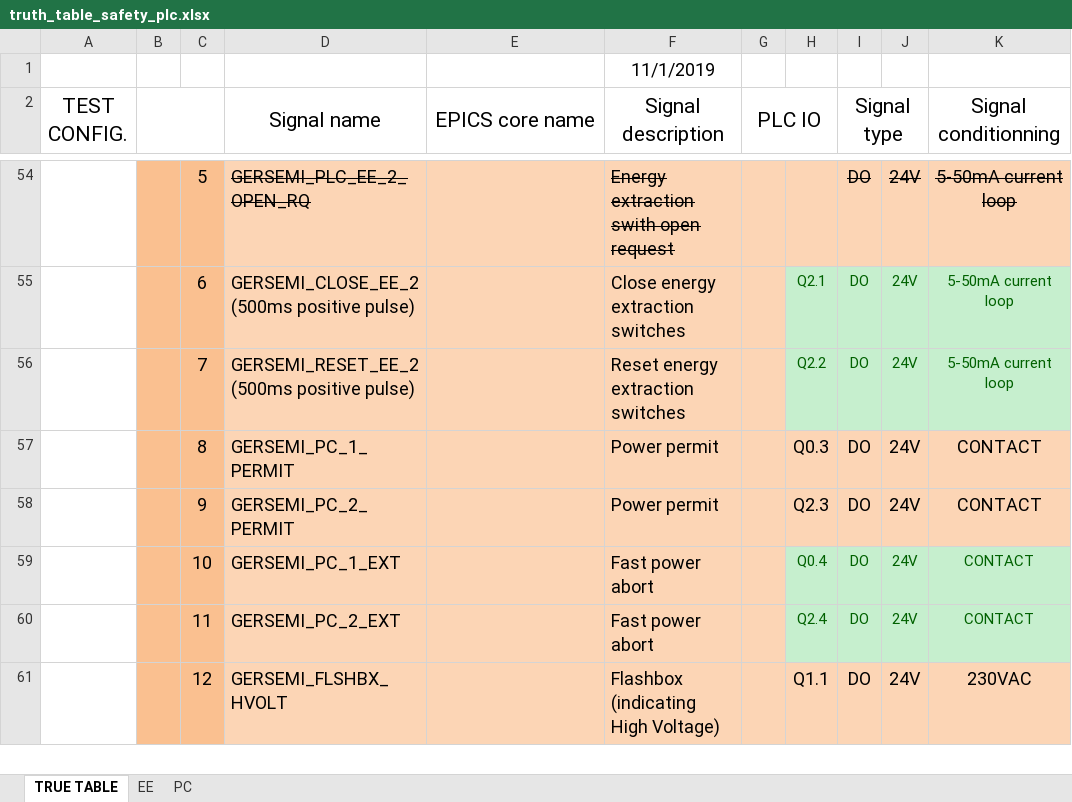
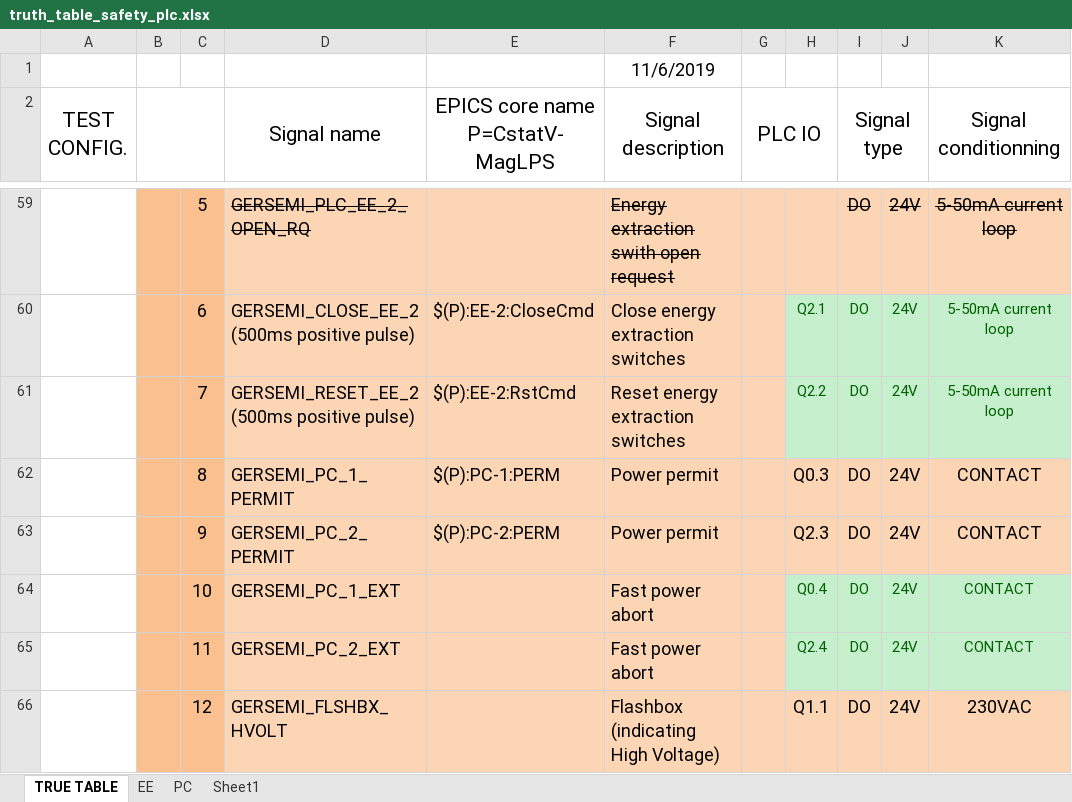
Before and after one commit to freia-lab/e3-maglps, an Excel workbook: doc/truth_table_safety_plc.xlsx, sheet TRUE TABLE, drawn as a sheet; only a part is shown, gaps mark what is left out; values as stored, in another font and other column widths than the file's, no borders; addresses are those after the commit; the diff covers the shown part only; the diff names each change by its address in the sheet, - before the commit and + after, or states it on an @@ line.

Commit message:
Added new DIO PV (changed Epics buffer sizes!). Updated opi and documentation.

```diff
--- a/doc/truth_table_safety_plc.xlsx (sheet TRUE TABLE)
+++ b/doc/truth_table_safety_plc.xlsx (sheet TRUE TABLE)
+sheet tab: Sheet1
-F1 (Signal description): 11/1/2019
+F1 (Signal description): 11/6/2019
-E2: EPICS core name
+E2: EPICS core name P=CstatV-MagLPS
-E60 (EPICS core name P=CstatV-MagLPS): (empty)
+E60 (EPICS core name P=CstatV-MagLPS): $(P):EE-2:CloseCmd
-E61 (EPICS core name P=CstatV-MagLPS): (empty)
+E61 (EPICS core name P=CstatV-MagLPS): $(P):EE-2:RstCmd
-E62 (EPICS core name P=CstatV-MagLPS): (empty)
+E62 (EPICS core name P=CstatV-MagLPS): $(P):PC-1:PERM
-E63 (EPICS core name P=CstatV-MagLPS): (empty)
+E63 (EPICS core name P=CstatV-MagLPS): $(P):PC-2:PERM
```
Also changed, not shown: 9 added rows, 4 removed rows and 43 edited cells elsewhere in this sheet, 6 other files.
